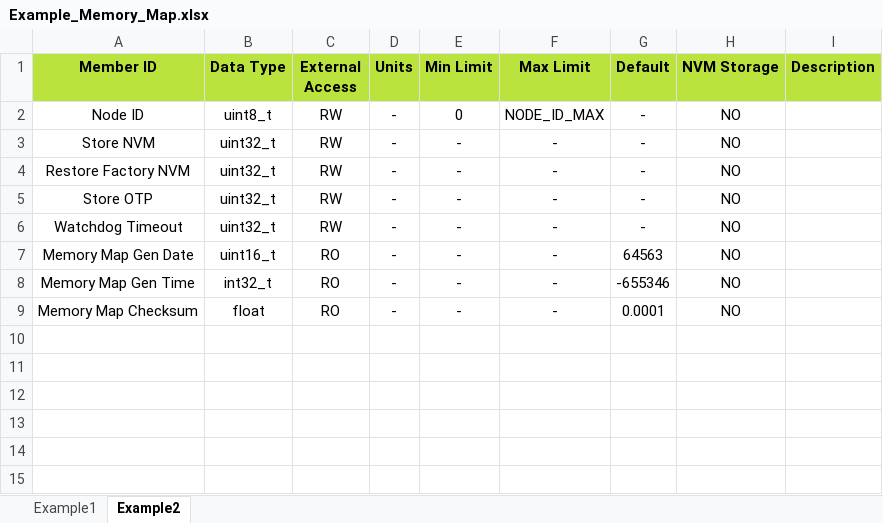
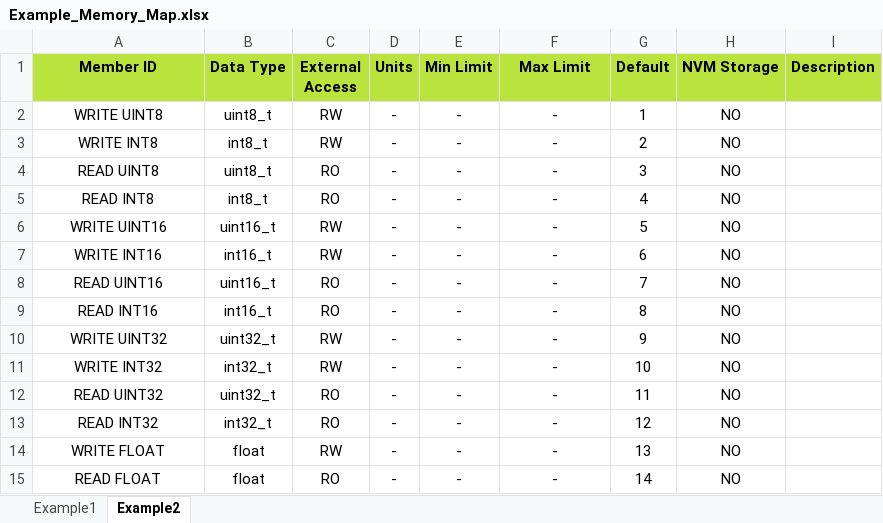
Before and after one commit to D-Baines/atams, an Excel workbook: Autogen/Example_Memory_Map.xlsx, sheet Example2, drawn as a sheet; values as stored, in another font and other column widths than the file's, no borders; removed rows and columns are numbered as before the commit, all else as after; the diff names each change by its address in the sheet, - before the commit and + after, or states it on an @@ line.

Commit message:
Small autogen updates - hub cpp re-added, better float handling.

```diff
--- a/Autogen/Example_Memory_Map.xlsx (sheet Example2)
+++ b/Autogen/Example_Memory_Map.xlsx (sheet Example2)
-row 2: Node ID | uint8_t | RW | - | 0 | NODE_ID_MAX | - | NO
-A2 (Member ID): Store NVM
+A2 (Member ID): WRITE UINT8
-B2 (Data Type): uint32_t
+B2 (Data Type): uint8_t
-G2 (Default): -
+G2 (Default): 1
+row 3: WRITE INT8 | int8_t | RW | - | - | - | 2 | NO
+row 4: READ UINT8 | uint8_t | RO | - | - | - | 3 | NO
+row 5: READ INT8 | int8_t | RO | - | - | - | 4 | NO
-A6 (Member ID): Restore Factory NVM
+A6 (Member ID): WRITE UINT16
-B6 (Data Type): uint32_t
+B6 (Data Type): uint16_t
-G6 (Default): -
+G6 (Default): 5
+row 7: WRITE INT16 | int16_t | RW | - | - | - | 6 | NO
+row 8: READ UINT16 | uint16_t | RO | - | - | - | 7 | NO
+row 9: READ INT16 | int16_t | RO | - | - | - | 8 | NO
-A10 (Member ID): Store OTP
+A10 (Member ID): WRITE UINT32
-G10 (Default): -
+G10 (Default): 9
-A11 (Member ID): Watchdog Timeout
+A11 (Member ID): WRITE INT32
-B11 (Data Type): uint32_t
+B11 (Data Type): int32_t
-G11 (Default): -
+G11 (Default): 10
-A12 (Member ID): Memory Map Gen Date
+A12 (Member ID): READ UINT32
-B12 (Data Type): uint16_t
+B12 (Data Type): uint32_t
-G12 (Default): 64563
+G12 (Default): 11
-A13 (Member ID): Memory Map Gen Time
+A13 (Member ID): READ INT32
-G13 (Default): -655346
+G13 (Default): 12
+row 14: WRITE FLOAT | float | RW | - | - | - | 13 | NO
-A15 (Member ID): Memory Map Checksum
+A15 (Member ID): READ FLOAT
-G15 (Default): 0.0001
+G15 (Default): 14
```
Also changed, not shown: sheet Example1, 6 other files.
